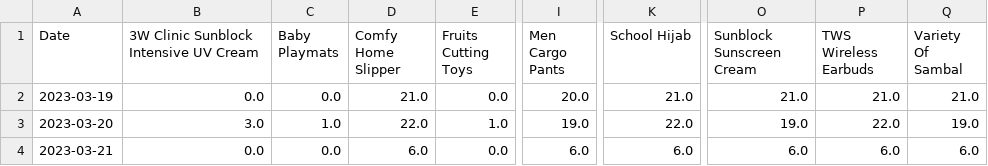
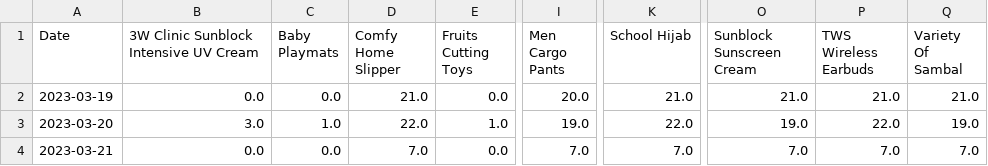
Before and after one commit to mnazwebsite/mnazwebsite.github.io, a CSV file: shopee_data.csv, drawn as a sheet; only a part is shown, gaps mark what is left out; the diff names each change by its address in the sheet, - before the commit and + after, or states it on an @@ line.

```diff
--- a/shopee_data.csv
+++ b/shopee_data.csv
-D4 (Comfy Home Slipper): 6.0
+D4 (Comfy Home Slipper): 7.0
-I4 (Men Cargo Pants): 6.0
+I4 (Men Cargo Pants): 7.0
-K4 (School Hijab): 6.0
+K4 (School Hijab): 7.0
-O4 (Sunblock Sunscreen Cream): 6.0
+O4 (Sunblock Sunscreen Cream): 7.0
-P4 (TWS Wireless Earbuds): 6.0
+P4 (TWS Wireless Earbuds): 7.0
-Q4 (Variety Of Sambal): 6.0
+Q4 (Variety Of Sambal): 7.0
```
Also changed, not shown: 2 other files.
